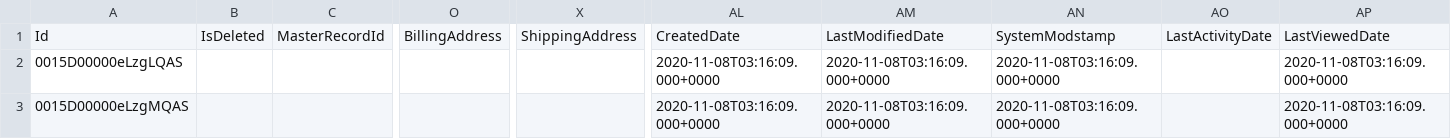
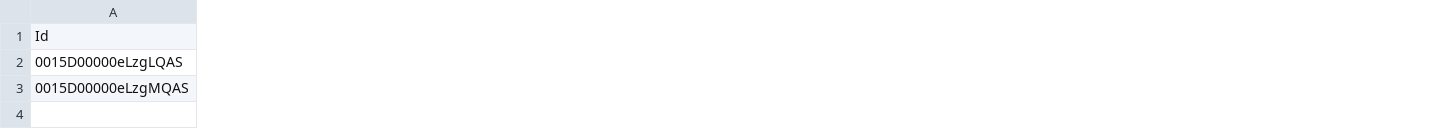
Before and after one commit to stomita/sfdx-migration-automatic, a CSV file: examples/dump/Account.csv, drawn as a sheet; only a part is shown, gaps mark what is left out; removed rows and columns are numbered as before the commit, all else as after; the diff covers the shown part only; the diff names each change by its address in the sheet, - before the commit and + after, or states it on an @@ line.

```diff
--- a/examples/dump/Account.csv
+++ b/examples/dump/Account.csv
-column B, row 1: IsDeleted
-column C, row 1: MasterRecordId
-column O, row 1: BillingAddress
-column X, row 1: ShippingAddress
-column AL, rows 1-3: CreatedDate | 2020-11-08T03:16:09.000+0000 | 2020-11-08T03:16:09.000+0000
-column AM, rows 1-3: LastModifiedDate | 2020-11-08T03:16:09.000+0000 | 2020-11-08T03:16:09.000+0000
-column AN, rows 1-3: SystemModstamp | 2020-11-08T03:16:09.000+0000 | 2020-11-08T03:16:09.000+0000
-column AO, row 1: LastActivityDate
-column AP, rows 1-3: LastViewedDate | 2020-11-08T03:16:09.000+0000 | 2020-11-08T03:16:09.000+0000
```
Also changed, not shown: 1 added column and 2 removed columns elsewhere in this file, examples/dump/Contact.csv, 4 other files.
